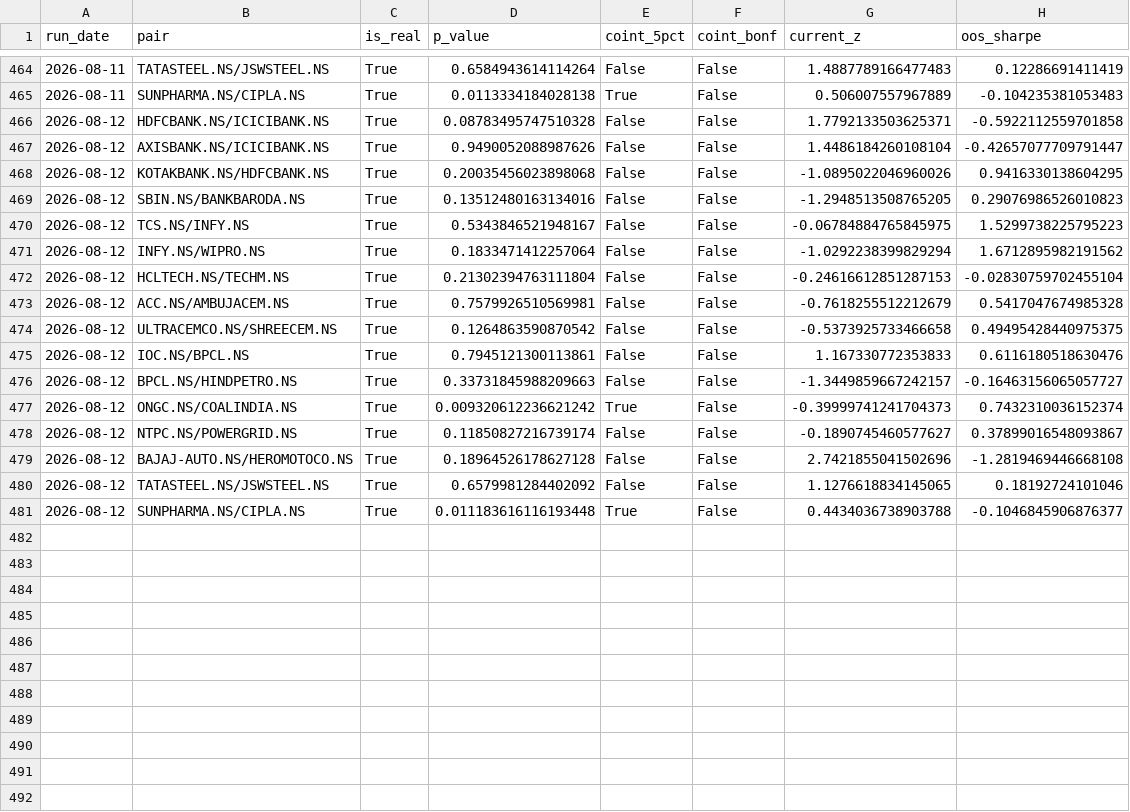
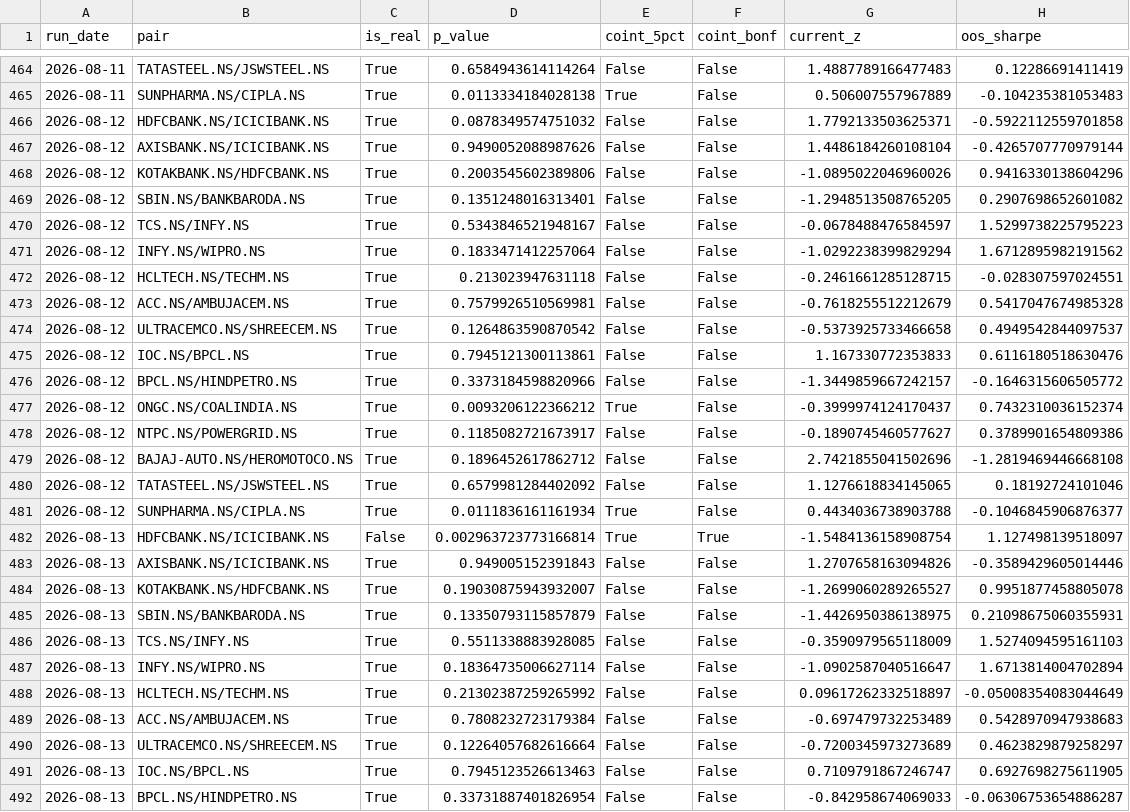
Before and after one commit to mocodezz/INDIAN-PAIR-SCANNER-STOCK-PROJECT, a CSV file: reports/history.csv, drawn as a sheet; only a part is shown, gaps mark what is left out; the diff covers the shown part only.

```diff
--- a/reports/history.csv
+++ b/reports/history.csv
@@ -465,17 +465,28 @@ run_date,pair,is_real,p_value,coint_5pct,coint_bonf,current_z,oos_sharpe
 2026-08-11,SUNPHARMA.NS/CIPLA.NS,True,0.0113334184028138,True,False,0.506007557967889,-0.104235381053483
-2026-08-12,HDFCBANK.NS/ICICIBANK.NS,True,0.08783495747510328,False,False,1.7792133503625371,-0.5922112559701858
-2026-08-12,AXISBANK.NS/ICICIBANK.NS,True,0.9490052088987626,False,False,1.4486184260108104,-0.42657077709791447
-2026-08-12,KOTAKBANK.NS/HDFCBANK.NS,True,0.20035456023898068,False,False,-1.0895022046960026,0.9416330138604295
-2026-08-12,SBIN.NS/BANKBARODA.NS,True,0.13512480163134016,False,False,-1.2948513508765205,0.29076986526010823
-2026-08-12,TCS.NS/INFY.NS,True,0.5343846521948167,False,False,-0.06784884765845975,1.5299738225795223
+2026-08-12,HDFCBANK.NS/ICICIBANK.NS,True,0.0878349574751032,False,False,1.7792133503625371,-0.5922112559701858
+2026-08-12,AXISBANK.NS/ICICIBANK.NS,True,0.9490052088987626,False,False,1.4486184260108104,-0.4265707770979144
+2026-08-12,KOTAKBANK.NS/HDFCBANK.NS,True,0.2003545602389806,False,False,-1.0895022046960026,0.9416330138604296
+2026-08-12,SBIN.NS/BANKBARODA.NS,True,0.1351248016313401,False,False,-1.2948513508765205,0.2907698652601082
+2026-08-12,TCS.NS/INFY.NS,True,0.5343846521948167,False,False,-0.0678488476584597,1.5299738225795223
 2026-08-12,INFY.NS/WIPRO.NS,True,0.1833471412257064,False,False,-1.0292238399829294,1.6712895982191562
-2026-08-12,HCLTECH.NS/TECHM.NS,True,0.21302394763111804,False,False,-0.24616612851287153,-0.02830759702455104
+2026-08-12,HCLTECH.NS/TECHM.NS,True,0.213023947631118,False,False,-0.2461661285128715,-0.028307597024551
 2026-08-12,ACC.NS/AMBUJACEM.NS,True,0.7579926510569981,False,False,-0.7618255512212679,0.5417047674985328
-2026-08-12,ULTRACEMCO.NS/SHREECEM.NS,True,0.1264863590870542,False,False,-0.5373925733466658,0.49495428440975375
+2026-08-12,ULTRACEMCO.NS/SHREECEM.NS,True,0.1264863590870542,False,False,-0.5373925733466658,0.4949542844097537
 2026-08-12,IOC.NS/BPCL.NS,True,0.7945121300113861,False,False,1.167330772353833,0.6116180518630476
-2026-08-12,BPCL.NS/HINDPETRO.NS,True,0.33731845988209663,False,False,-1.3449859667242157,-0.16463156065057727
-2026-08-12,ONGC.NS/COALINDIA.NS,True,0.009320612236621242,True,False,-0.39999741241704373,0.7432310036152374
-2026-08-12,NTPC.NS/POWERGRID.NS,True,0.11850827216739174,False,False,-0.1890745460577627,0.37899016548093867
-2026-08-12,BAJAJ-AUTO.NS/HEROMOTOCO.NS,True,0.18964526178627128,False,False,2.7421855041502696,-1.2819469446668108
+2026-08-12,BPCL.NS/HINDPETRO.NS,True,0.3373184598820966,False,False,-1.3449859667242157,-0.1646315606505772
+2026-08-12,ONGC.NS/COALINDIA.NS,True,0.0093206122366212,True,False,-0.3999974124170437,0.7432310036152374
+2026-08-12,NTPC.NS/POWERGRID.NS,True,0.1185082721673917,False,False,-0.1890745460577627,0.3789901654809386
+2026-08-12,BAJAJ-AUTO.NS/HEROMOTOCO.NS,True,0.1896452617862712,False,False,2.7421855041502696,-1.2819469446668108
 2026-08-12,TATASTEEL.NS/JSWSTEEL.NS,True,0.6579981284402092,False,False,1.1276618834145065,0.18192724101046
-2026-08-12,SUNPHARMA.NS/CIPLA.NS,True,0.011183616116193448,True,False,0.4434036738903788,-0.1046845906876377
+2026-08-12,SUNPHARMA.NS/CIPLA.NS,True,0.0111836161161934,True,False,0.4434036738903788,-0.1046845906876377
+2026-08-13,HDFCBANK.NS/ICICIBANK.NS,False,0.002963723773166814,True,True,-1.5484136158908754,1.127498139518097
+2026-08-13,AXISBANK.NS/ICICIBANK.NS,True,0.949005152391843,False,False,1.2707658163094826,-0.3589429605014446
+2026-08-13,KOTAKBANK.NS/HDFCBANK.NS,True,0.19030875943932007,False,False,-1.2699060289265527,0.9951877458805078
+2026-08-13,SBIN.NS/BANKBARODA.NS,True,0.13350793115857879,False,False,-1.4426950386138975,0.21098675060355931
+2026-08-13,TCS.NS/INFY.NS,True,0.5511338883928085,False,False,-0.3590979565118009,1.5274094595161103
+2026-08-13,INFY.NS/WIPRO.NS,True,0.18364735006627114,False,False,-1.0902587040516647,1.6713814004702894
+2026-08-13,HCLTECH.NS/TECHM.NS,True,0.21302387259265992,False,False,0.09617262332518897,-0.05008354083044649
+2026-08-13,ACC.NS/AMBUJACEM.NS,True,0.7808232723179384,False,False,-0.697479732253489,0.5428970947938683
+2026-08-13,ULTRACEMCO.NS/SHREECEM.NS,True,0.12264057682616664,False,False,-0.7200345973273689,0.4623829879258297
+2026-08-13,IOC.NS/BPCL.NS,True,0.7945123526613463,False,False,0.7109791867246747,0.6927698275611905
+2026-08-13,BPCL.NS/HINDPETRO.NS,True,0.33731887401826954,False,False,-0.842958674069033,-0.06306753654886287
```
Also changed, not shown: 5 added rows elsewhere in this file, 17 other files.
